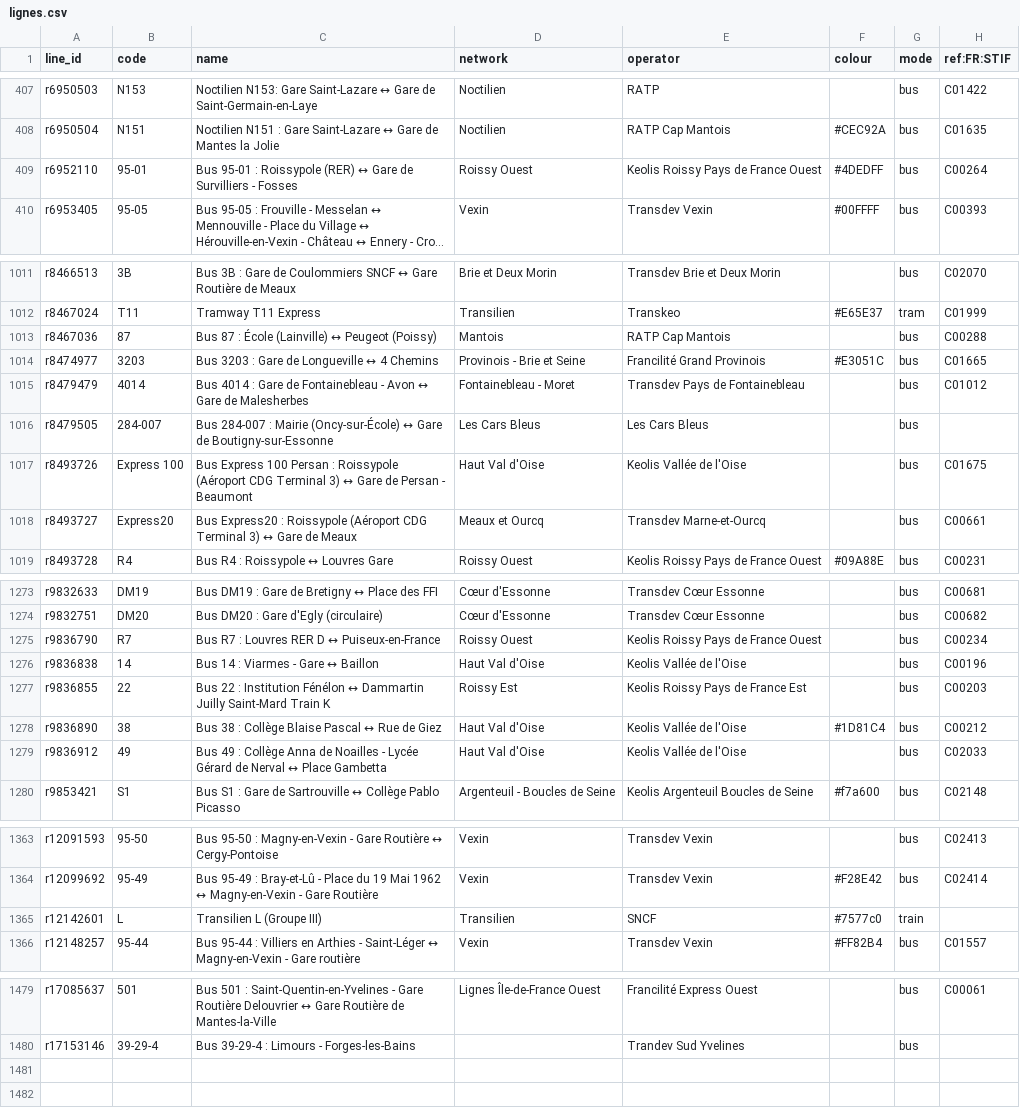
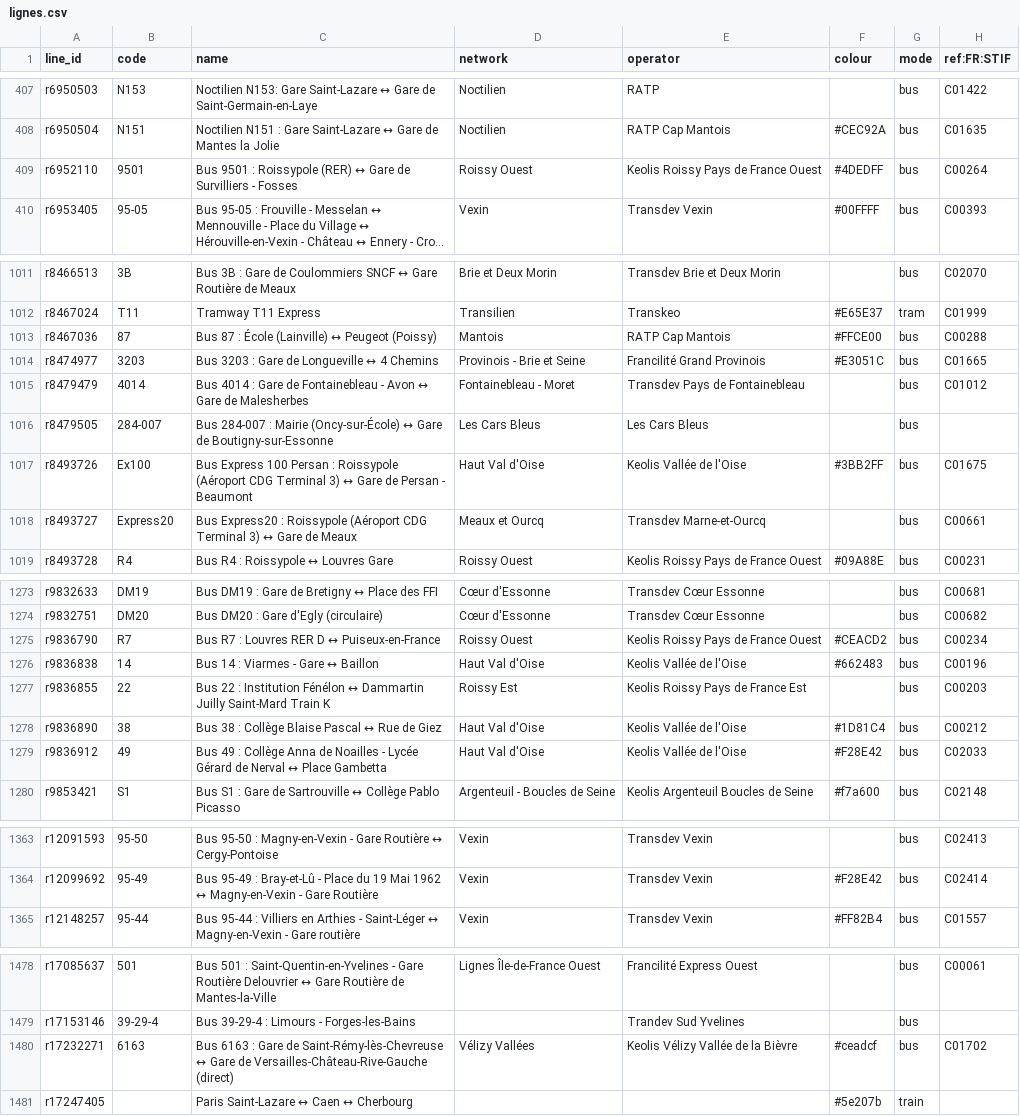
Before and after one commit to Jungle-Bus/ref-fr-STIF, a CSV file: data/lignes.csv, drawn as a sheet; only a part is shown, gaps mark what is left out; long unchanged cells end in …; removed rows and columns are numbered as before the commit, all else as after; the diff covers the shown part only; the diff names each change by its address in the sheet, - before the commit and + after, or states it on an @@ line.

```diff
--- a/data/lignes.csv
+++ b/data/lignes.csv
-B409 (code): 95-01
+B409 (code): 9501
-C409 (name): Bus 95-01 : Roissypole…
+C409 (name): Bus 9501 : Roissypole…
-F1013 (colour): (empty)
+F1013 (colour): #FFCE00
-B1017 (code): Express 100
+B1017 (code): Ex100
-F1017 (colour): (empty)
+F1017 (colour): #3BB2FF
-F1275 (colour): (empty)
+F1275 (colour): #CEACD2
-F1276 (colour): (empty)
+F1276 (colour): #662483
-F1279 (colour): (empty)
+F1279 (colour): #F28E42
-row 1365: r12142601 | L | Transilien L (Groupe III) | Transilien | SNCF | #7577c0 | train
+row 1480: r17232271 | 6163 | Bus 6163 : Gare de Saint-Rémy-lès-Chevreuse ↔ Gare de Versailles-Château-Rive-Gauche (direct) | Vélizy Vallées | Keolis Vélizy Vallée de la Bièvre | #ceadcf | bus | C01702
+row 1481: r17247405 |  | Paris Saint-Lazare ↔ Caen ↔ Cherbourg |  |  | #5e207b | train
```
Also changed, not shown: 18 edited cells elsewhere in this file, data/idf_routes.csv, data/merged_lines.csv, 7 other files.
